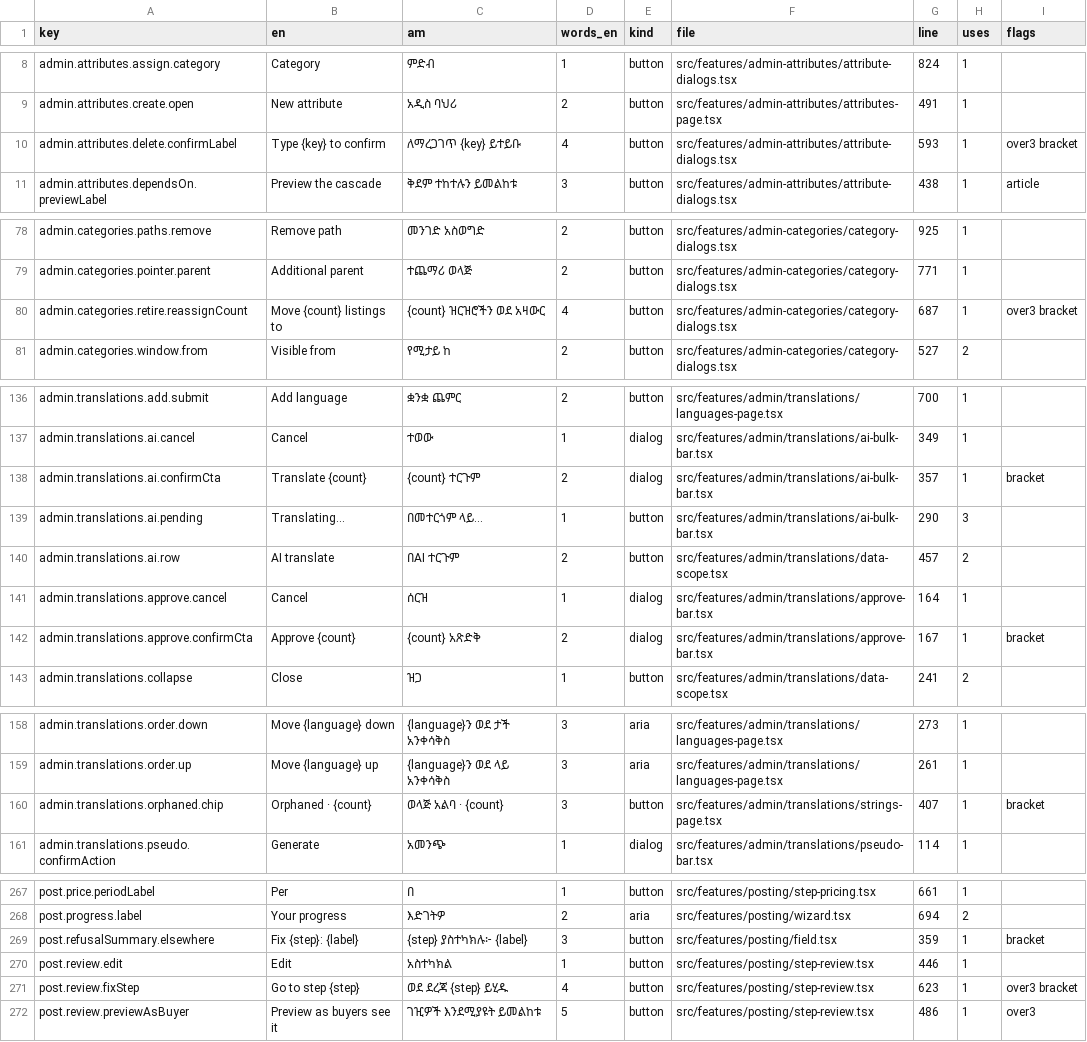
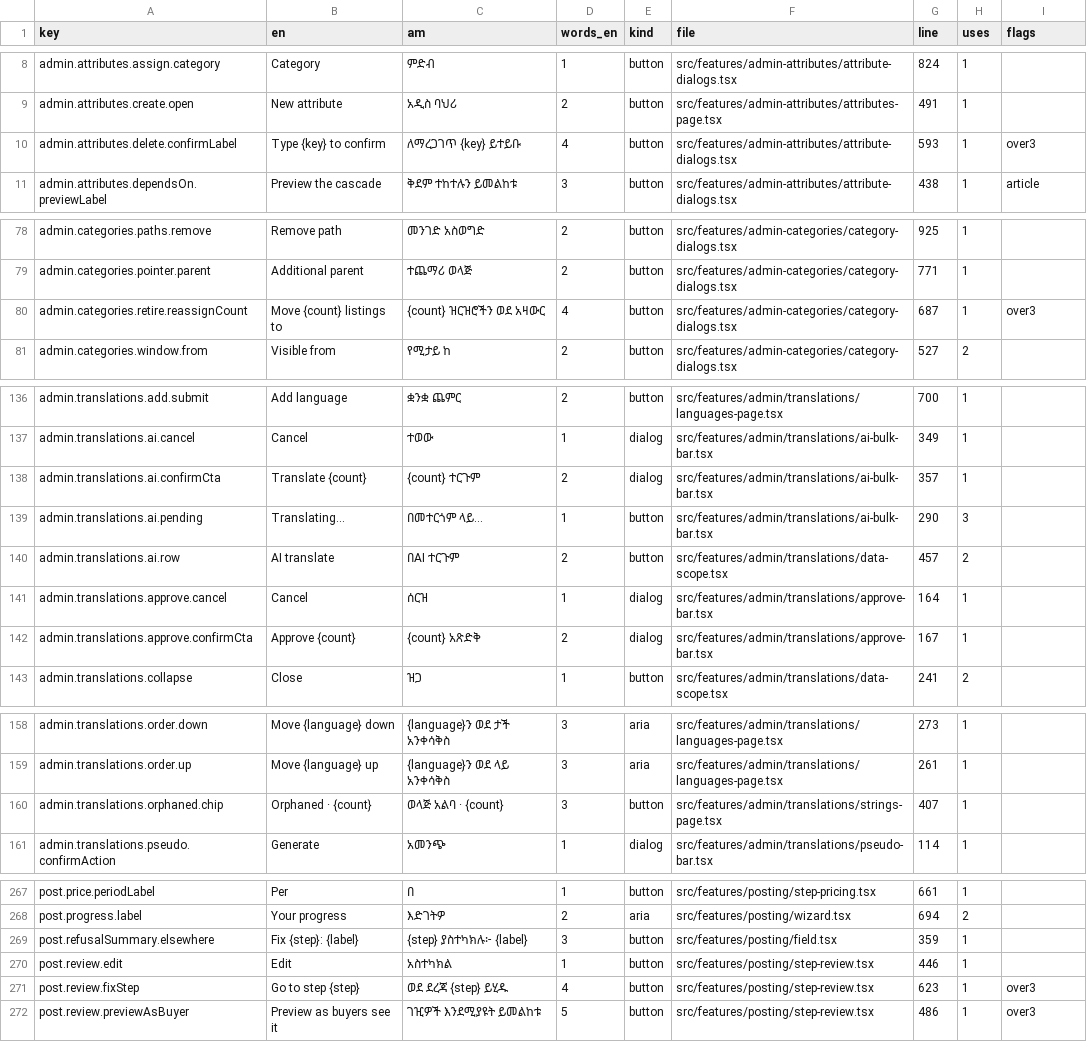
Before and after one commit to tesfayekb/ethio-marketplace, a CSV file: docs/governance/briefs/bundle-8-labels.csv, drawn as a sheet; only a part is shown, gaps mark what is left out; the diff covers the shown part only.

```diff
--- a/docs/governance/briefs/bundle-8-labels.csv
+++ b/docs/governance/briefs/bundle-8-labels.csv
@@ -9,3 +9,3 @@ admin.attributes.assign.category,Category,ምድብ,1,button,src/features/admin-
 admin.attributes.create.open,New attribute,አዲስ ባህሪ,2,button,src/features/admin-attributes/attributes-page.tsx,491,1,
-admin.attributes.delete.confirmLabel,Type {key} to confirm,ለማረጋገጥ {key} ይተይቡ,4,button,src/features/admin-attributes/attribute-dialogs.tsx,593,1,over3 bracket
+admin.attributes.delete.confirmLabel,Type {key} to confirm,ለማረጋገጥ {key} ይተይቡ,4,button,src/features/admin-attributes/attribute-dialogs.tsx,593,1,over3
 admin.attributes.dependsOn.previewLabel,Preview the cascade,ቅደም ተከተሉን ይመልከቱ,3,button,src/features/admin-attributes/attribute-dialogs.tsx,438,1,article
@@ -79,3 +79,3 @@ admin.categories.paths.remove,Remove path,መንገድ አስወግድ,2,button,
 admin.categories.pointer.parent,Additional parent,ተጨማሪ ወላጅ,2,button,src/features/admin-categories/category-dialogs.tsx,771,1,
-admin.categories.retire.reassignCount,Move {count} listings to,{count} ዝርዝሮችን ወደ አዛውር,4,button,src/features/admin-categories/category-dialogs.tsx,687,1,over3 bracket
+admin.categories.retire.reassignCount,Move {count} listings to,{count} ዝርዝሮችን ወደ አዛውር,4,button,src/features/admin-categories/category-dialogs.tsx,687,1,over3
 admin.categories.window.from,Visible from,የሚታይ ከ,2,button,src/features/admin-categories/category-dialogs.tsx,527,2,
@@ -137,3 +137,3 @@ admin.translations.add.submit,Add language,ቋንቋ ጨምር,2,button,src/feat
 admin.translations.ai.cancel,Cancel,ተወው,1,dialog,src/features/admin/translations/ai-bulk-bar.tsx,349,1,
-admin.translations.ai.confirmCta,Translate {count},{count} ተርጉም,2,dialog,src/features/admin/translations/ai-bulk-bar.tsx,357,1,bracket
+admin.translations.ai.confirmCta,Translate {count},{count} ተርጉም,2,dialog,src/features/admin/translations/ai-bulk-bar.tsx,357,1,
 admin.translations.ai.pending,Translating…,በመተርጎም ላይ…,1,button,src/features/admin/translations/ai-bulk-bar.tsx,290,3,
@@ -141,3 +141,3 @@ admin.translations.ai.row,AI translate,በAI ተርጉም,2,button,src/features/
 admin.translations.approve.cancel,Cancel,ሰርዝ,1,dialog,src/features/admin/translations/approve-bar.tsx,164,1,
-admin.translations.approve.confirmCta,Approve {count},{count} አጽድቅ,2,dialog,src/features/admin/translations/approve-bar.tsx,167,1,bracket
+admin.translations.approve.confirmCta,Approve {count},{count} አጽድቅ,2,dialog,src/features/admin/translations/approve-bar.tsx,167,1,
 admin.translations.collapse,Close,ዝጋ,1,button,src/features/admin/translations/data-scope.tsx,241,2,
@@ -159,3 +159,3 @@ admin.translations.order.down,Move {language} down,{language}ን ወደ ታች
 admin.translations.order.up,Move {language} up,{language}ን ወደ ላይ አንቀሳቅስ,3,aria,src/features/admin/translations/languages-page.tsx,261,1,
-admin.translations.orphaned.chip,Orphaned · {count},ወላጅ አልባ · {count},3,button,src/features/admin/translations/strings-page.tsx,407,1,bracket
+admin.translations.orphaned.chip,Orphaned · {count},ወላጅ አልባ · {count},3,button,src/features/admin/translations/strings-page.tsx,407,1,
 admin.translations.pseudo.confirmAction,Generate,አመንጭ,1,dialog,src/features/admin/translations/pseudo-bar.tsx,114,1,
@@ -268,5 +268,5 @@ post.price.periodLabel,Per,በ,1,button,src/features/posting/step-pricing.tsx,66
 post.progress.label,Your progress,እድገትዎ,2,aria,src/features/posting/wizard.tsx,694,2,
-post.refusalSummary.elsewhere,Fix {step}: {label},{step} ያስተካክሉ፦ {label},3,button,src/features/posting/field.tsx,359,1,bracket
+post.refusalSummary.elsewhere,Fix {step}: {label},{step} ያስተካክሉ፦ {label},3,button,src/features/posting/field.tsx,359,1,
 post.review.edit,Edit,አስተካክል,1,button,src/features/posting/step-review.tsx,446,1,
-post.review.fixStep,Go to step {step},ወደ ደረጃ {step} ይሂዱ,4,button,src/features/posting/step-review.tsx,623,1,over3 bracket
+post.review.fixStep,Go to step {step},ወደ ደረጃ {step} ይሂዱ,4,button,src/features/posting/step-review.tsx,623,1,over3
 post.review.previewAsBuyer,Preview as buyers see it,ገዢዎች እንደሚያዩት ይመልከቱ,5,button,src/features/posting/step-review.tsx,486,1,over3
```
Also changed, not shown: 2 edited cells elsewhere in this file, 1 other file.
